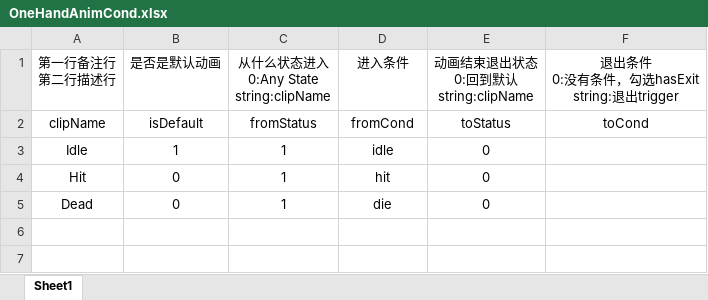
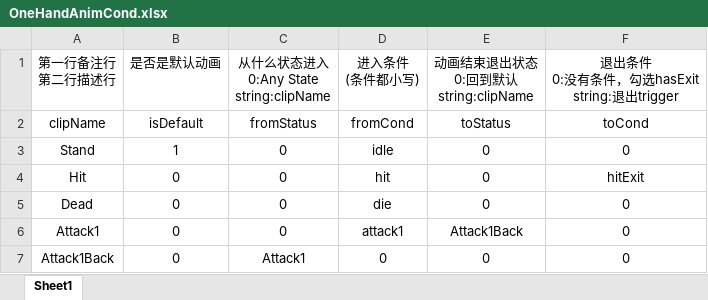
Before and after one commit to nizhenchao/ECS_XLua, an Excel workbook: Assets/Res/Arts/FBX/OneHand/OneHandAnimCond.xlsx, sheet Sheet1, drawn as a sheet; values as stored, in another font and other column widths than the file's, no borders; ↵ is a line break in a cell; the diff names each change by its address in the sheet, - before the commit and + after, or states it on an @@ line.

```diff
--- a/Assets/Res/Arts/FBX/OneHand/OneHandAnimCond.xlsx (sheet Sheet1)
+++ b/Assets/Res/Arts/FBX/OneHand/OneHandAnimCond.xlsx (sheet Sheet1)
-D1: 进入条件
+D1: 进入条件 ↵ (条件都小写)
-A3 (第一行备注行 第二行描述行): Idle
+A3 (第一行备注行 第二行描述行): Stand
-C3:C5: 1
+C3:C5: 0
-F3: (empty)
+F3: 0
-F4: (empty)
+F4: hitExit
-F5: (empty)
+F5: 0
+row 6: Attack1 | 0 | 0 | attack1 | Attack1Back | 0
+row 7: Attack1Back | 0 | Attack1 | 0 | 0 | 0
```
Also changed, not shown: Assets/Res/Arts/FBX/OneHand/OneHandAnimClip.xlsx, Assets/Res/Arts/FBX/OneHand/OneHandAnimEvent.xlsx, 28 other files.
